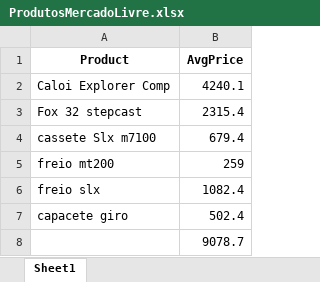
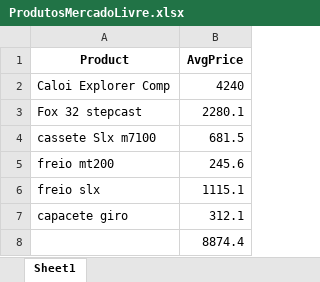
Before and after one commit to GabrielMassolari/mercadoLivreScrapper, an Excel workbook: ProdutosMercadoLivre.xlsx, sheet Sheet1, drawn as a sheet; values as stored, in another font and other column widths than the file's, no borders; the diff names each change by its address in the sheet, - before the commit and + after, or states it on an @@ line.

```diff
--- a/ProdutosMercadoLivre.xlsx (sheet Sheet1)
+++ b/ProdutosMercadoLivre.xlsx (sheet Sheet1)
-B2 (AvgPrice): 4240.1
+B2 (AvgPrice): 4240
-B3 (AvgPrice): 2315.4
+B3 (AvgPrice): 2280.1
-B4 (AvgPrice): 679.4
+B4 (AvgPrice): 681.5
-B5 (AvgPrice): 259
+B5 (AvgPrice): 245.6
-B6 (AvgPrice): 1082.4
+B6 (AvgPrice): 1115.1
-B7 (AvgPrice): 502.4
+B7 (AvgPrice): 312.1
-B8 (AvgPrice): 9078.7
+B8 (AvgPrice): 8874.4
```
Also changed, not shown: 1 other file.
